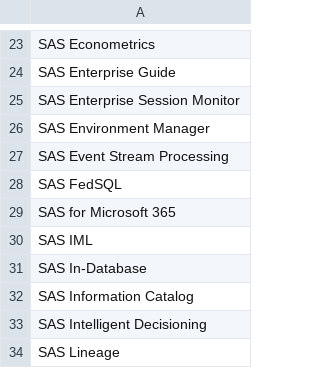
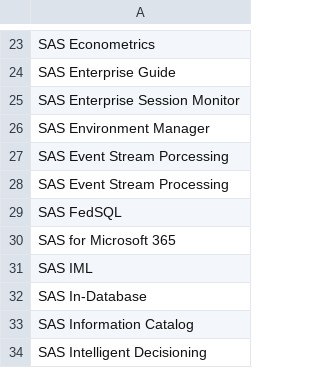
Before and after one commit to Criptic/SAS-Whats-New, a CSV file: data/dd36index.csv, drawn as a sheet; only a part is shown, gaps mark what is left out; the shorter side is filled out with more unchanged rows; the diff names each change by its address in the sheet, - before the commit and + after, or states it on an @@ line.

```diff
--- a/data/dd36index.csv
+++ b/data/dd36index.csv
+row 27: SAS Event Stream Porcessing
```
Also changed, not shown: data/dd36.csv, data/dd45.csv, 7 other files.
